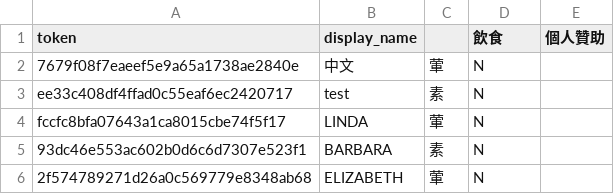
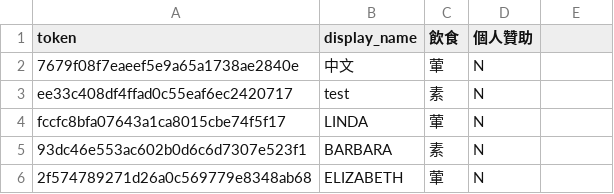
Before and after one commit to CCIP-App/CCIP-Server, a CSV file: app/reg-sample.csv, drawn as a sheet; only a part is shown.

Commit message:
Fix reg-sample.csv header row

```diff
--- a/app/reg-sample.csv
+++ b/app/reg-sample.csv
@@ -1,2 +1,2 @@
-token,display_name,,飲食,個人贊助
+token,display_name,飲食,個人贊助
 "7679f08f7eaeef5e9a65a1738ae2840e","中文","葷",N
```
